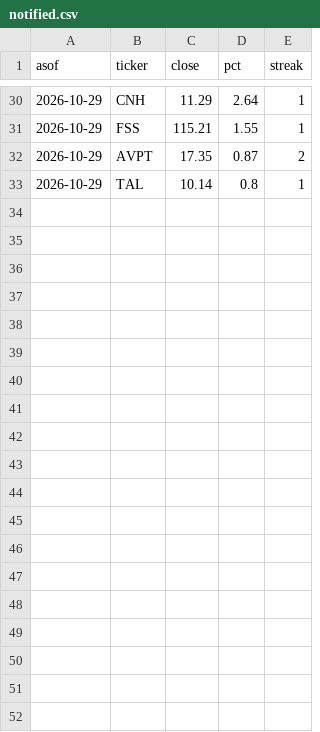
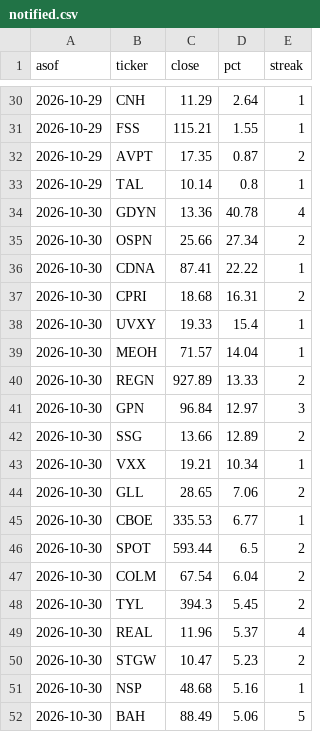
Before and after one commit to seiich22/Public, a CSV file: data/notified.csv, drawn as a sheet; only a part is shown, gaps mark what is left out; the diff covers the shown part only.

```diff
--- a/data/notified.csv
+++ b/data/notified.csv
@@ -33 +33,20 @@ asof,ticker,close,pct,streak
 2026-10-29,TAL,10.14,0.8,1
+2026-10-30,GDYN,13.36,40.78,4
+2026-10-30,OSPN,25.66,27.34,2
+2026-10-30,CDNA,87.41,22.22,1
+2026-10-30,CPRI,18.68,16.31,2
+2026-10-30,UVXY,19.33,15.4,1
+2026-10-30,MEOH,71.57,14.04,1
+2026-10-30,REGN,927.89,13.33,2
+2026-10-30,GPN,96.84,12.97,3
+2026-10-30,SSG,13.66,12.89,2
+2026-10-30,VXX,19.21,10.34,1
+2026-10-30,GLL,28.65,7.06,2
+2026-10-30,CBOE,335.53,6.77,1
+2026-10-30,SPOT,593.44,6.5,2
+2026-10-30,COLM,67.54,6.04,2
+2026-10-30,TYL,394.3,5.45,2
+2026-10-30,REAL,11.96,5.37,4
+2026-10-30,STGW,10.47,5.23,2
+2026-10-30,NSP,48.68,5.16,1
+2026-10-30,BAH,88.49,5.06,5
```
Also changed, not shown: 11 added rows elsewhere in this file, 1 other file.
